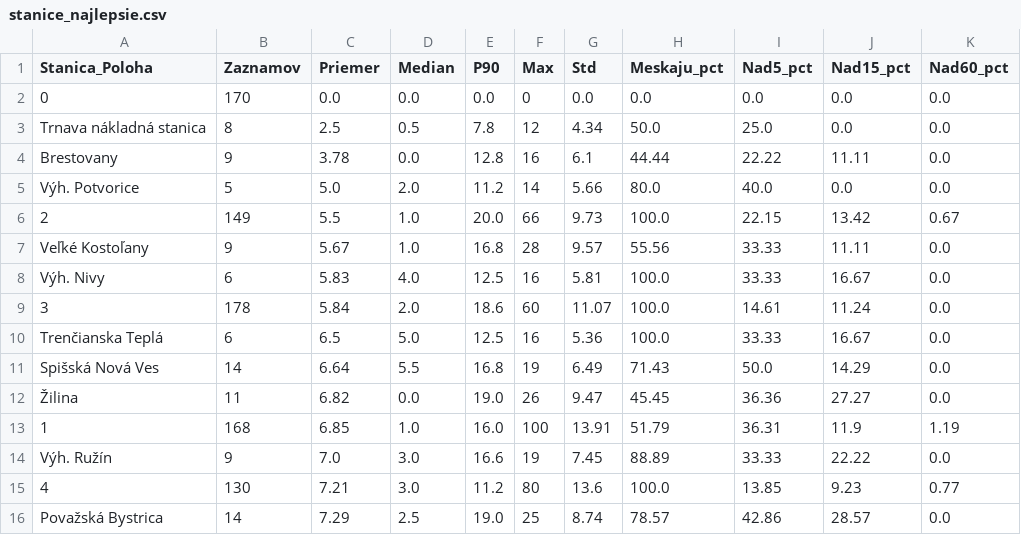
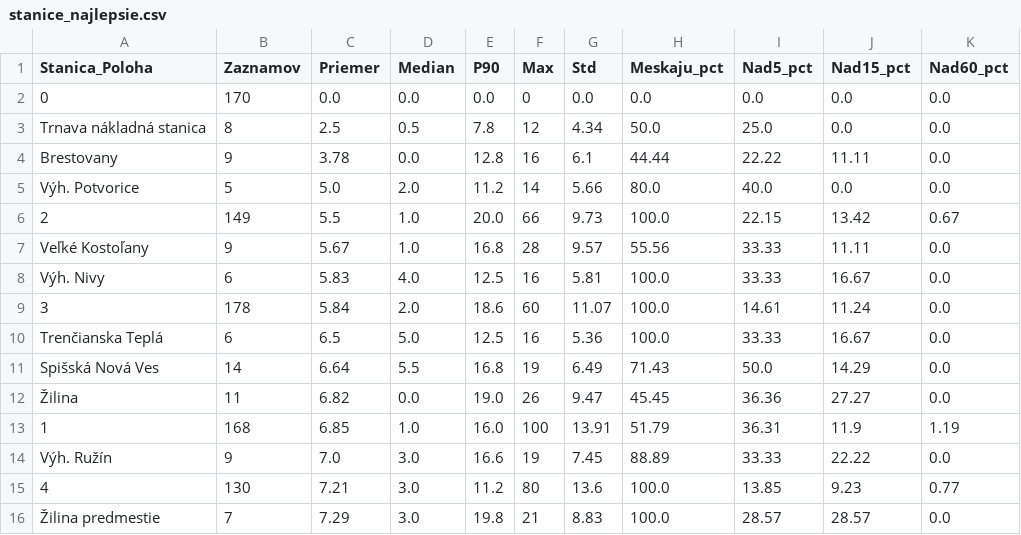
Before and after one commit to lalasonycierny/idos-meskanie, a CSV file: statistiky/stanice_najlepsie.csv, drawn as a sheet; removed rows and columns are numbered as before the commit, all else as after; the diff names each change by its address in the sheet, - before the commit and + after, or states it on an @@ line.

```diff
--- a/statistiky/stanice_najlepsie.csv
+++ b/statistiky/stanice_najlepsie.csv
-row 16: Považská Bystrica | 14 | 7.29 | 2.5 | 19.0 | 25 | 8.74 | 78.57 | 42.86 | 28.57 | 0.0
+row 16: Žilina predmestie | 7 | 7.29 | 3.0 | 19.8 | 21 | 8.83 | 100.0 | 28.57 | 28.57 | 0.0
```
Also changed, not shown: data/databaza_meskani.csv, statistiky/stanice_najcastejsie_nad15.csv, 38 other files.
